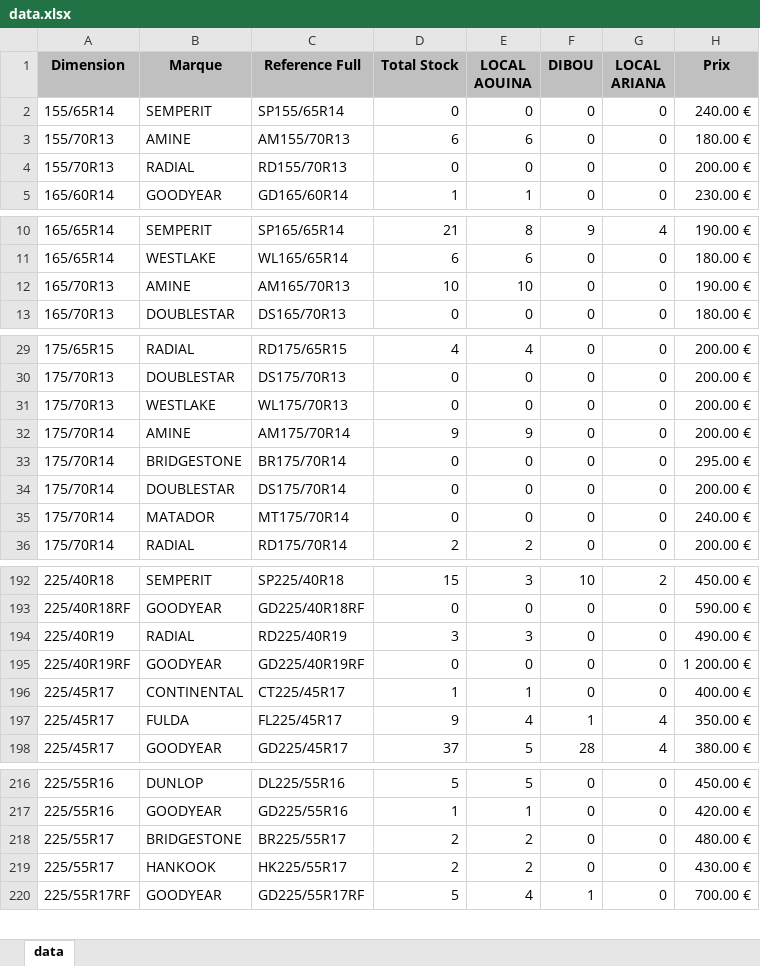
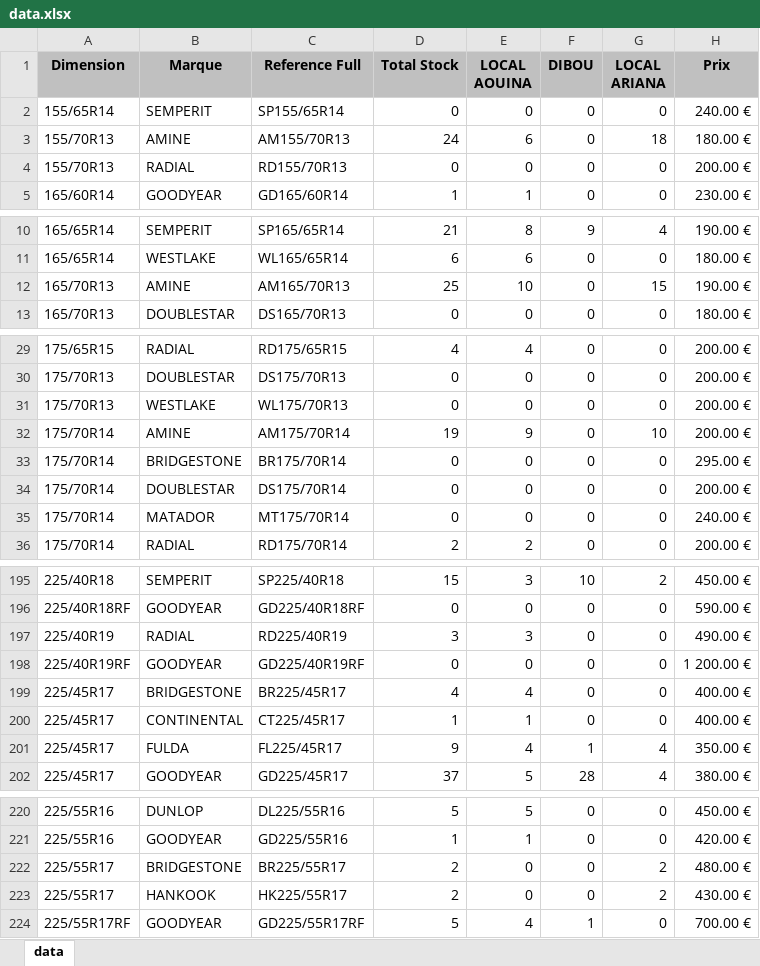
Before and after one commit to jesser-01/speed-pneu, an Excel workbook: public/data.xlsx, sheet data, drawn as a sheet; only a part is shown, gaps mark what is left out; values as stored, in another font and other column widths than the file's, no borders; addresses are those after the commit; the diff covers the shown part only; the diff names each change by its address in the sheet, - before the commit and + after, or states it on an @@ line.

```diff
--- a/public/data.xlsx (sheet data)
+++ b/public/data.xlsx (sheet data)
-D3 (Total Stock): 6
+D3 (Total Stock): 24
-G3 (LOCAL ARIANA): 0
+G3 (LOCAL ARIANA): 18
-D12 (Total Stock): 10
+D12 (Total Stock): 25
-G12 (LOCAL ARIANA): 0
+G12 (LOCAL ARIANA): 15
-D32 (Total Stock): 9
+D32 (Total Stock): 19
-G32 (LOCAL ARIANA): 0
+G32 (LOCAL ARIANA): 10
+row 199: 225/45R17 | BRIDGESTONE | BR225/45R17 | 4 | 4 | 0 | 0 | 400.00 €
-E222:E223 (LOCAL AOUINA): 2
+E222:E223 (LOCAL AOUINA): 0
-G222:G223 (LOCAL ARIANA): 0
+G222:G223 (LOCAL ARIANA): 2
```
Also changed, not shown: 3 added rows and 20 edited cells elsewhere in this sheet, 1 other file.
